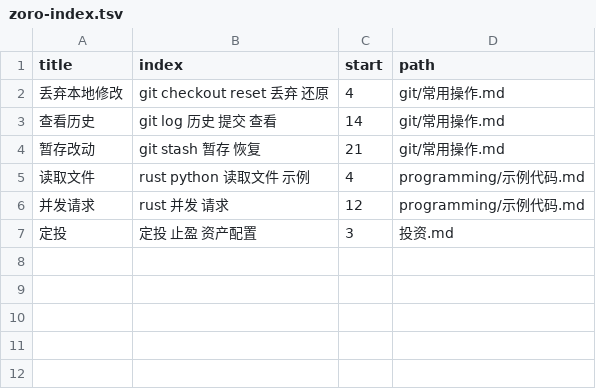
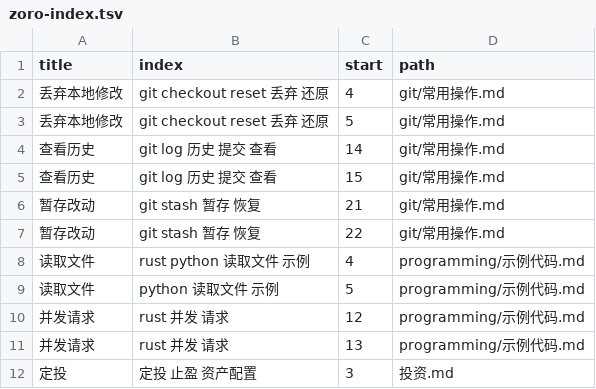
Before and after one commit to hippowc/zoro, a TSV file: examples/knowledge-base/zoro-index.tsv, drawn as a sheet; the diff names each change by its address in the sheet, - before the commit and + after, or states it on an @@ line.

```diff
--- a/examples/knowledge-base/zoro-index.tsv
+++ b/examples/knowledge-base/zoro-index.tsv
+row 3: 丢弃本地修改 | git checkout reset 丢弃 还原 | 5 | git/常用操作.md
+row 5: 查看历史 | git log 历史 提交 查看 | 15 | git/常用操作.md
+row 7: 暂存改动 | git stash 暂存 恢复 | 22 | git/常用操作.md
+row 9: 读取文件 | python 读取文件 示例 | 5 | programming/示例代码.md
+row 11: 并发请求 | rust 并发 请求 | 13 | programming/示例代码.md
```
Also changed, not shown: 19 other files.
